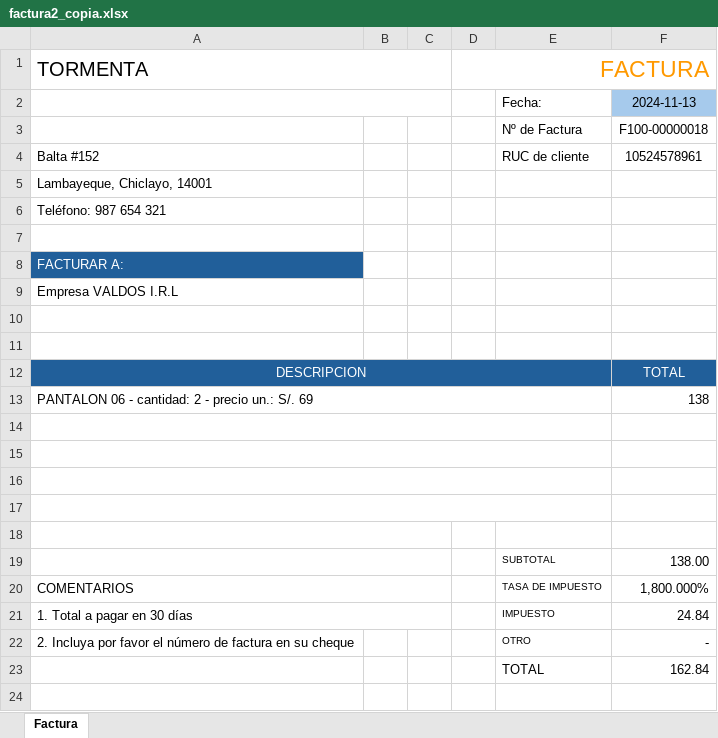
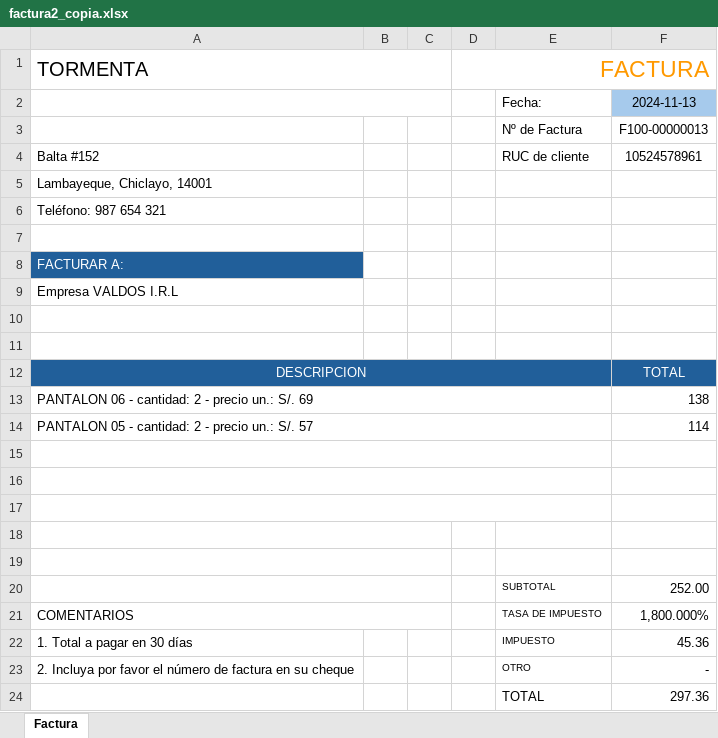
Before and after one commit to ryushade/CONTABILIDAD_PROYECTO, an Excel workbook: app/static/PDF/factura2_copia.xlsx, sheet Factura, drawn as a sheet; values as stored, in another font and other column widths than the file's, no borders; removed rows and columns are numbered as before the commit, all else as after; the diff names each change by its address in the sheet, - before the commit and + after, or states it on an @@ line.

```diff
--- a/app/static/PDF/factura2_copia.xlsx (sheet Factura)
+++ b/app/static/PDF/factura2_copia.xlsx (sheet Factura)
-F3: F100-00000018
+F3: F100-00000013
+row 14: PANTALON 05 - cantidad: 2 - precio un.: S/. 57 |  |  |  |  | 114
-A17:E17 merged
+A18:C18 merged
-F20: 138.00
+F20: 252.00
-A21:C21 merged
-F22: 24.84
+F22: 45.36
-F24: 162.84
+F24: 297.36
```
Also changed, not shown: 7 other files.
